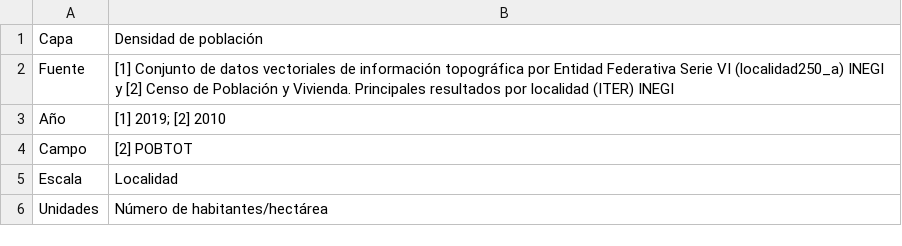
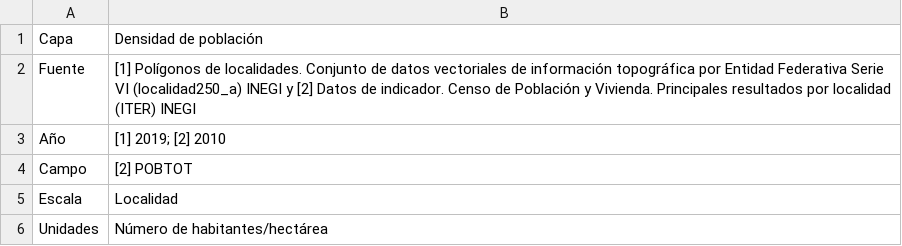
Before and after one commit to lancis-apc/fomix, a CSV file: docs/source/recursos/urbano/tabla_insumos_fv_urb_dem_densidad.csv, drawn as a sheet.

```diff
--- a/docs/source/recursos/urbano/tabla_insumos_fv_urb_dem_densidad.csv
+++ b/docs/source/recursos/urbano/tabla_insumos_fv_urb_dem_densidad.csv
@@ -1,3 +1,3 @@
 Capa,Densidad de población
-Fuente,[1] Conjunto de datos vectoriales de información topográfica por Entidad Federativa Serie VI (localidad250_a) INEGI y [2] Censo de Población y Vivienda. Principales resultados por localidad (ITER) INEGI
+Fuente,[1] Polígonos de localidades. Conjunto de datos vectoriales de información topográfica por Entidad Federativa Serie VI (localidad250_a) INEGI y [2] Datos de indicador. Censo de Población y Vivienda. Principales resultados por localidad (ITER) INEGI
 Año,[1] 2019; [2] 2010
```
Also changed, not shown: docs/source/recursos/urbano/tabla_insumos_fv_urb_dem_inmigracion.csv, docs/source/recursos/urbano/tabla_insumos_fv_urb_dem_pob_indigena.csv, 52 other files.
